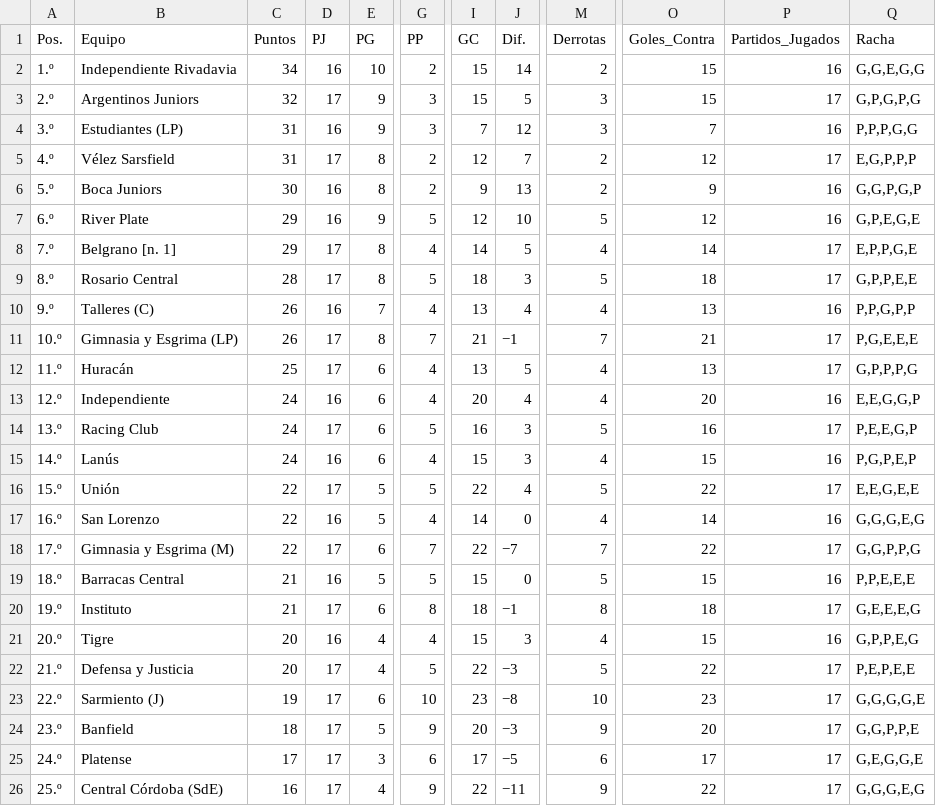
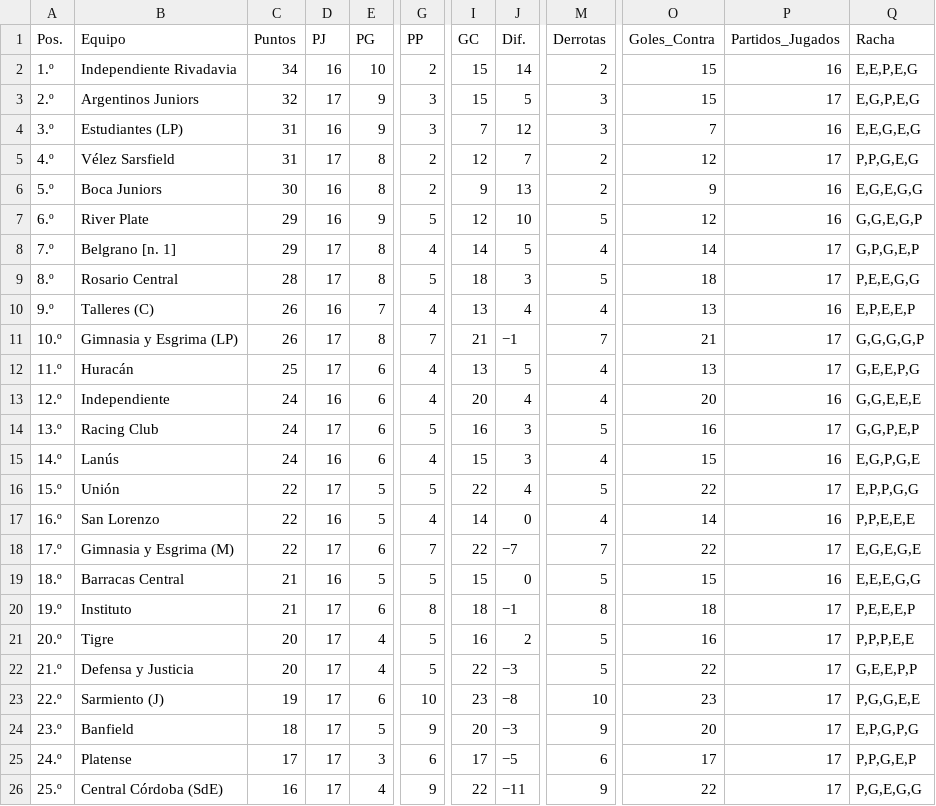
Before and after one commit to Juani10000/win-predictor, a CSV file: datos_procesados.csv, drawn as a sheet; only a part is shown, gaps mark what is left out; the diff covers the shown part only; the diff names each change by its address in the sheet, - before the commit and + after, or states it on an @@ line.

```diff
--- a/datos_procesados.csv
+++ b/datos_procesados.csv
-Q2 (Racha): G,G,E,G,G
+Q2 (Racha): E,E,P,E,G
-Q3 (Racha): G,P,G,P,G
+Q3 (Racha): E,G,P,E,G
-Q4 (Racha): P,P,P,G,G
+Q4 (Racha): E,E,G,E,G
-Q5 (Racha): E,G,P,P,P
+Q5 (Racha): P,P,G,E,G
-Q6 (Racha): G,G,P,G,P
+Q6 (Racha): E,G,E,G,G
-Q7 (Racha): G,P,E,G,E
+Q7 (Racha): G,G,E,G,P
-Q8 (Racha): E,P,P,G,E
+Q8 (Racha): G,P,G,E,P
-Q9 (Racha): G,P,P,E,E
+Q9 (Racha): P,E,E,G,G
-Q10 (Racha): P,P,G,P,P
+Q10 (Racha): E,P,E,E,P
-Q11 (Racha): P,G,E,E,E
+Q11 (Racha): G,G,G,G,P
-Q12 (Racha): G,P,P,P,G
+Q12 (Racha): G,E,E,P,G
-Q13 (Racha): E,E,G,G,P
+Q13 (Racha): G,G,E,E,E
-Q14 (Racha): P,E,E,G,P
+Q14 (Racha): G,G,P,E,P
-Q15 (Racha): P,G,P,E,P
+Q15 (Racha): E,G,P,G,E
-Q16 (Racha): E,E,G,E,E
+Q16 (Racha): E,P,P,G,G
-Q17 (Racha): G,G,G,E,G
+Q17 (Racha): P,P,E,E,E
-Q18 (Racha): G,G,P,P,G
+Q18 (Racha): E,G,E,G,E
-Q19 (Racha): P,P,E,E,E
+Q19 (Racha): E,E,E,G,G
-Q20 (Racha): G,E,E,E,G
+Q20 (Racha): P,E,E,E,P
-D21 (PJ): 16
+D21 (PJ): 17
-G21 (PP): 4
+G21 (PP): 5
-I21 (GC): 15
+I21 (GC): 16
-J21 (Dif.): 3
+J21 (Dif.): 2
-M21 (Derrotas): 4
+M21 (Derrotas): 5
-O21 (Goles_Contra): 15
+O21 (Goles_Contra): 16
-P21 (Partidos_Jugados): 16
+P21 (Partidos_Jugados): 17
-Q21 (Racha): G,P,P,E,G
+Q21 (Racha): P,P,P,E,E
-Q22 (Racha): P,E,P,E,E
+Q22 (Racha): G,E,E,P,P
-Q23 (Racha): G,G,G,G,E
+Q23 (Racha): P,G,G,E,E
-Q24 (Racha): G,G,P,P,E
+Q24 (Racha): E,P,G,P,G
-Q25 (Racha): G,E,G,G,E
+Q25 (Racha): P,P,G,E,P
-Q26 (Racha): G,G,G,E,G
+Q26 (Racha): P,G,E,G,G
```
Also changed, not shown: 13 edited cells elsewhere in this file.
